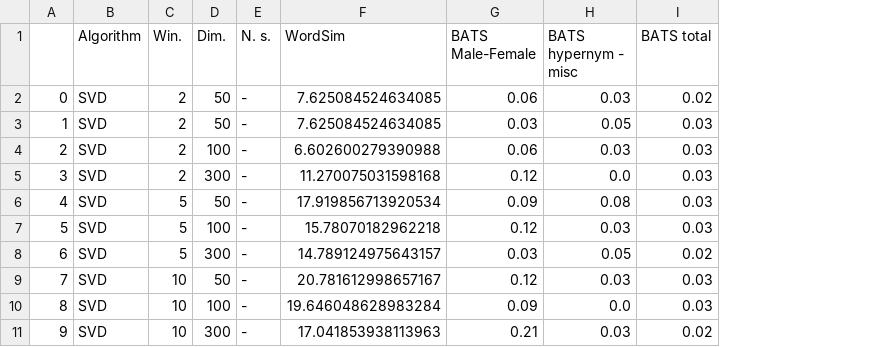
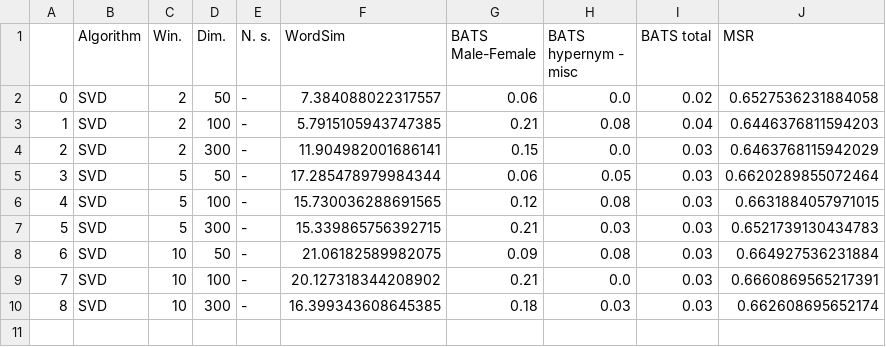
Before and after one commit to Ryanybl/COMS4705, a CSV file: svd_results.csv, drawn as a sheet; removed rows and columns are numbered as before the commit, all else as after; the diff names each change by its address in the sheet, - before the commit and + after, or states it on an @@ line.

Commit message:
fixed msr

```diff
--- a/svd_results.csv
+++ b/svd_results.csv
+column J (MSR), rows 2-10: 0.6527536231884058 | 0.6446376811594203 | 0.6463768115942029 | 0.6620289855072464 | 0.6631884057971015 | 0.6521739130434783 | 0.664927536231884 | 0.6660869565217391 | 0.662608695652174
-F2 (WordSim): 7.625084524634085
+F2 (WordSim): 7.384088022317557
-H2 (BATS hypernym - misc): 0.03
+H2 (BATS hypernym - misc): 0.0
-row 3: 1 | SVD | 2 | 50 | - | 7.625084524634085 | 0.03 | 0.05 | 0.03
@@ column A renumbered from row 3 down @@
-F3 (WordSim): 6.602600279390988
+F3 (WordSim): 5.7915105943747385
-G3 (BATS Male-Female): 0.06
+G3 (BATS Male-Female): 0.21
-H3 (BATS hypernym - misc): 0.03
+H3 (BATS hypernym - misc): 0.08
-I3 (BATS total): 0.03
+I3 (BATS total): 0.04
-F4 (WordSim): 11.270075031598168
+F4 (WordSim): 11.904982001686141
-G4 (BATS Male-Female): 0.12
+G4 (BATS Male-Female): 0.15
-F5 (WordSim): 17.919856713920534
+F5 (WordSim): 17.285478979984344
-G5 (BATS Male-Female): 0.09
+G5 (BATS Male-Female): 0.06
-H5 (BATS hypernym - misc): 0.08
+H5 (BATS hypernym - misc): 0.05
-F6 (WordSim): 15.78070182962218
+F6 (WordSim): 15.730036288691565
-H6 (BATS hypernym - misc): 0.03
+H6 (BATS hypernym - misc): 0.08
-F7 (WordSim): 14.789124975643157
+F7 (WordSim): 15.339865756392715
-G7 (BATS Male-Female): 0.03
+G7 (BATS Male-Female): 0.21
-H7 (BATS hypernym - misc): 0.05
+H7 (BATS hypernym - misc): 0.03
-I7 (BATS total): 0.02
+I7 (BATS total): 0.03
-F8 (WordSim): 20.781612998657167
+F8 (WordSim): 21.06182589982075
-G8 (BATS Male-Female): 0.12
+G8 (BATS Male-Female): 0.09
-H8 (BATS hypernym - misc): 0.03
+H8 (BATS hypernym - misc): 0.08
-F9 (WordSim): 19.646048628983284
+F9 (WordSim): 20.127318344208902
-G9 (BATS Male-Female): 0.09
+G9 (BATS Male-Female): 0.21
-F10 (WordSim): 17.041853938113963
+F10 (WordSim): 16.399343608645385
-G10 (BATS Male-Female): 0.21
+G10 (BATS Male-Female): 0.18
-I10 (BATS total): 0.02
+I10 (BATS total): 0.03
```
